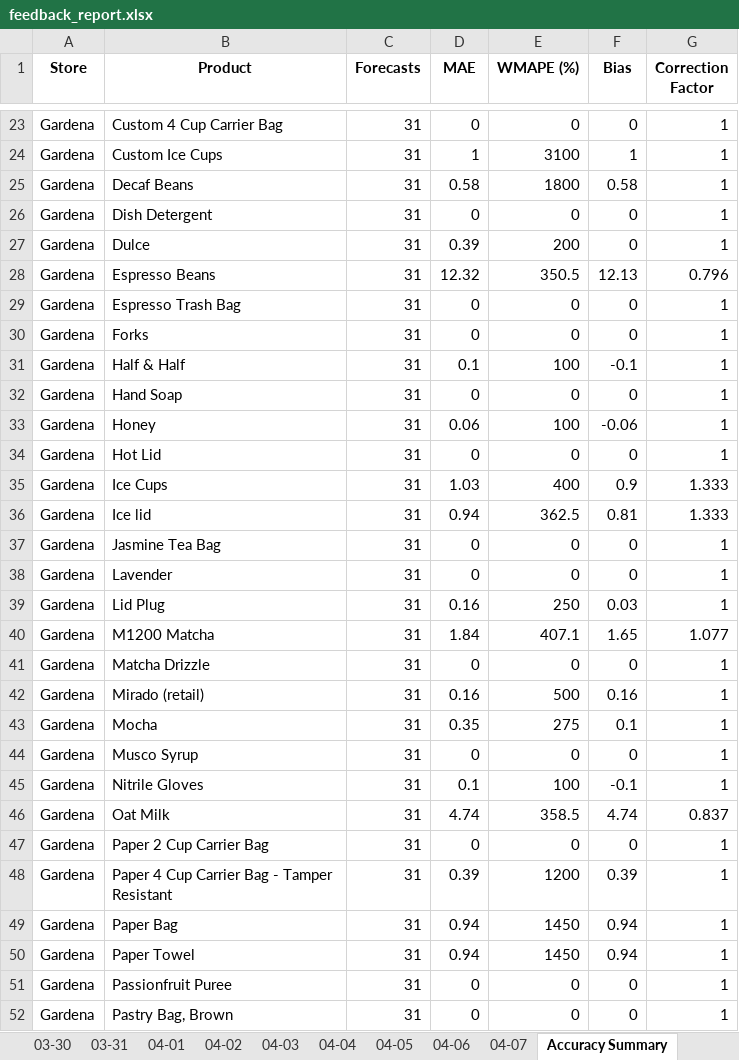
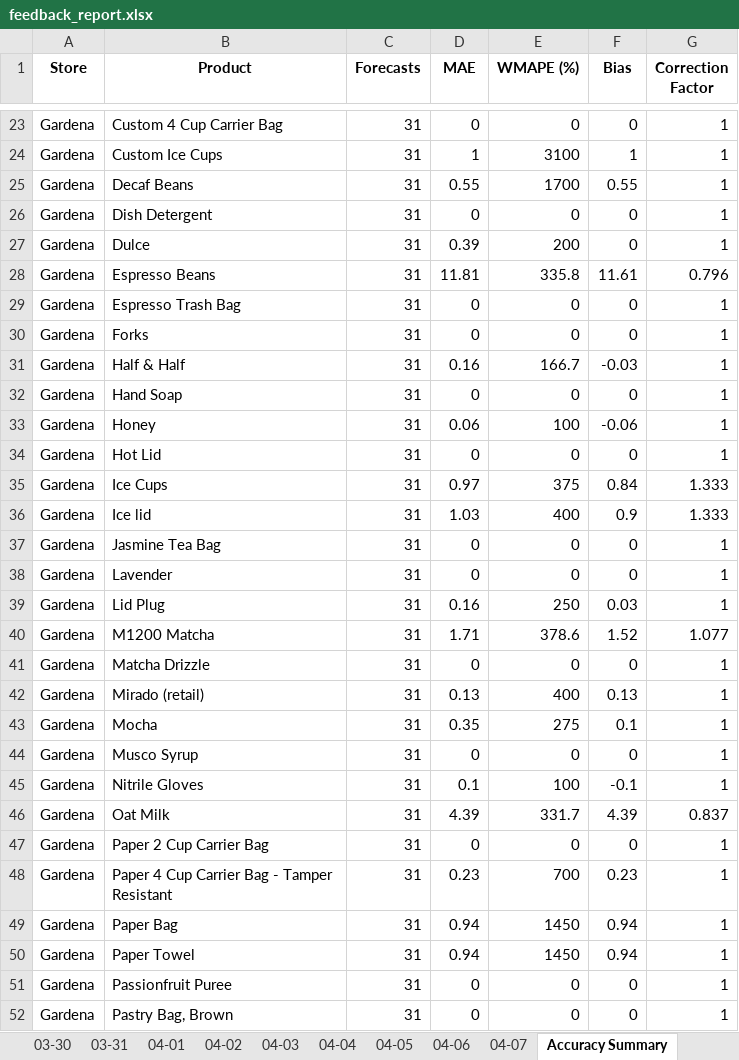
Before and after one commit to YeemsCoffee/inventoryprediction, an Excel workbook: output/feedback_report.xlsx, sheet Accuracy Summary, drawn as a sheet; only a part is shown, gaps mark what is left out; values as stored, in another font and other column widths than the file's, no borders; removed rows and columns are numbered as before the commit, all else as after; the diff covers the shown part only; the diff names each change by its address in the sheet, - before the commit and + after, or states it on an @@ line.

```diff
--- a/output/feedback_report.xlsx (sheet Accuracy Summary)
+++ b/output/feedback_report.xlsx (sheet Accuracy Summary)
-D25 (MAE): 0.58
+D25 (MAE): 0.55
-E25 (WMAPE (%)): 1800
+E25 (WMAPE (%)): 1700
-F25 (Bias): 0.58
+F25 (Bias): 0.55
-D28 (MAE): 12.32
+D28 (MAE): 11.81
-E28 (WMAPE (%)): 350.5
+E28 (WMAPE (%)): 335.8
-F28 (Bias): 12.13
+F28 (Bias): 11.61
-D31 (MAE): 0.1
+D31 (MAE): 0.16
-E31 (WMAPE (%)): 100
+E31 (WMAPE (%)): 166.7
-F31 (Bias): -0.1
+F31 (Bias): -0.03
+row 35: Gardena | Ice Cups | 31 | 0.97 | 375 | 0.84 | 1.333
-B36 (Product): Ice Cups
+B36 (Product): Ice lid
-row 36: Gardena | Ice lid | 31 | 0.94 | 362.5 | 0.81 | 1.333
-D40 (MAE): 1.84
+D40 (MAE): 1.71
-E40 (WMAPE (%)): 407.1
+E40 (WMAPE (%)): 378.6
-F40 (Bias): 1.65
+F40 (Bias): 1.52
-D42 (MAE): 0.16
+D42 (MAE): 0.13
-E42 (WMAPE (%)): 500
+E42 (WMAPE (%)): 400
-F42 (Bias): 0.16
+F42 (Bias): 0.13
-D46 (MAE): 4.74
+D46 (MAE): 4.39
-E46 (WMAPE (%)): 358.5
+E46 (WMAPE (%)): 331.7
-F46 (Bias): 4.74
+F46 (Bias): 4.39
-D48 (MAE): 0.39
+D48 (MAE): 0.23
-E48 (WMAPE (%)): 1200
+E48 (WMAPE (%)): 700
-F48 (Bias): 0.39
+F48 (Bias): 0.23
```
Also changed, not shown: 87 edited cells elsewhere in this sheet, sheet 03-31, sheet 04-04, sheet 03-28, sheet 04-06, sheet 04-07, sheet 03-30, 8 more sheets, 1 other file.
